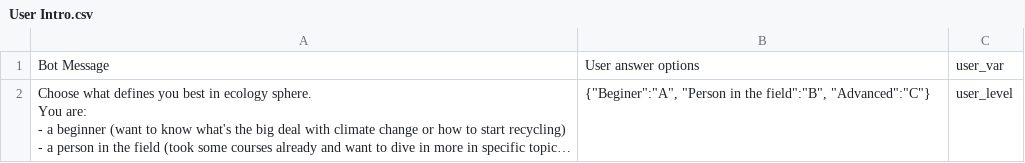
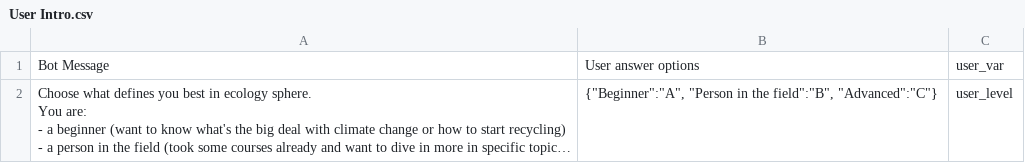
Before and after one commit to IAmJustAmateur/BeeAssistantBot, a CSV file: dialogs/User Intro.csv, drawn as a sheet; long unchanged cells end in …; the diff names each change by its address in the sheet, - before the commit and + after, or states it on an @@ line.

```diff
--- a/dialogs/User Intro.csv
+++ b/dialogs/User Intro.csv
-B2: {"Beginer":"A", "Person in…
+B2: {"Beginner":"A", "Person in…
```
Also changed, not shown: 10 other files.
